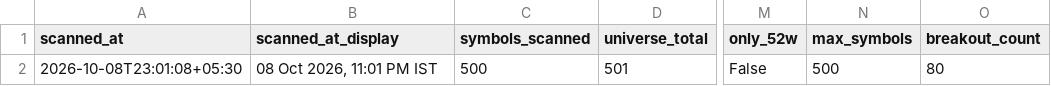
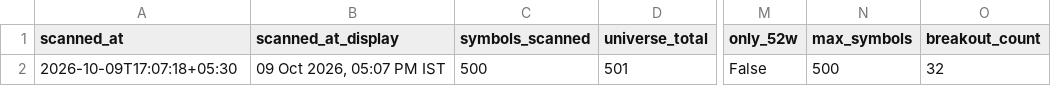
Before and after one commit to anilkumarkmys/breakoutscanner, a CSV file: data_cache/scan_info.csv, drawn as a sheet; only a part is shown, gaps mark what is left out; the diff names each change by its address in the sheet, - before the commit and + after, or states it on an @@ line.

```diff
--- a/data_cache/scan_info.csv
+++ b/data_cache/scan_info.csv
-A2 (scanned_at): 2026-10-08T23:01:08+05:30
+A2 (scanned_at): 2026-10-09T17:07:18+05:30
-B2 (scanned_at_display): 08 Oct 2026, 11:01 PM IST
+B2 (scanned_at_display): 09 Oct 2026, 05:07 PM IST
-O2 (breakout_count): 80
+O2 (breakout_count): 32
```
Also changed, not shown: data_cache/cpr_scan_info.csv, 4 other files.
